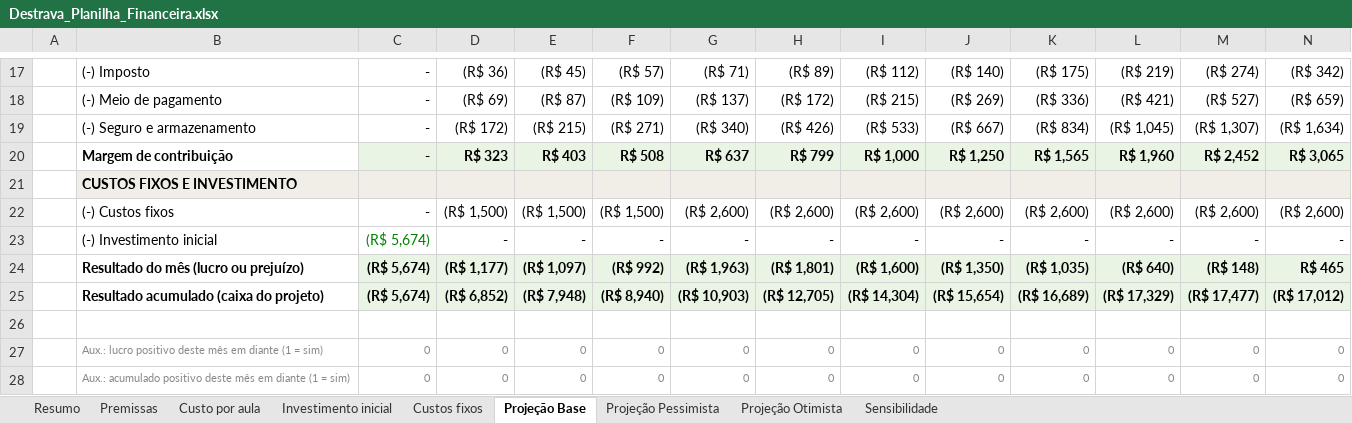
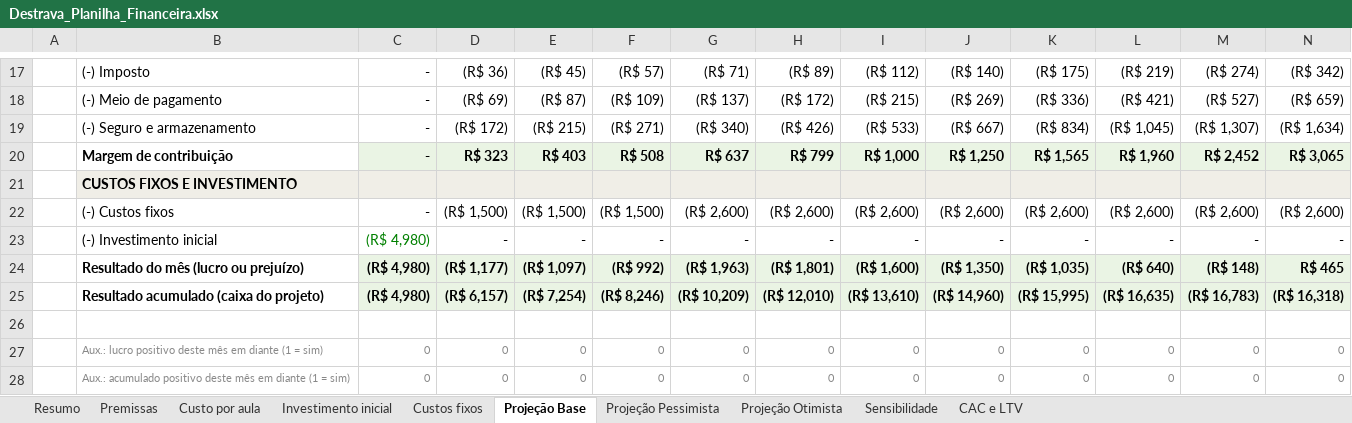
Before and after one commit to RuizGios/Destrava, an Excel workbook: docs/Destrava_Planilha_Financeira.xlsx, sheet Projeção Base, drawn as a sheet; only a part is shown, gaps mark what is left out; values as stored, in another font and other column widths than the file's, no borders; the diff covers the shown part only; the diff names each change by its address in the sheet, - before the commit and + after, or states it on an @@ line.

```diff
--- a/docs/Destrava_Planilha_Financeira.xlsx (sheet Projeção Base)
+++ b/docs/Destrava_Planilha_Financeira.xlsx (sheet Projeção Base)
+sheet tab: CAC e LTV
-C23:C25: (R$ 5,674)
+C23:C25: (R$ 4,980)
-D25: (R$ 6,852)
+D25: (R$ 6,157)
-E25: (R$ 7,948)
+E25: (R$ 7,254)
-F25: (R$ 8,940)
+F25: (R$ 8,246)
-G25: (R$ 10,903)
+G25: (R$ 10,209)
-H25: (R$ 12,705)
+H25: (R$ 12,010)
-I25: (R$ 14,304)
+I25: (R$ 13,610)
-J25: (R$ 15,654)
+J25: (R$ 14,960)
-K25: (R$ 16,689)
+K25: (R$ 15,995)
-L25: (R$ 17,329)
+L25: (R$ 16,635)
-M25: (R$ 17,477)
+M25: (R$ 16,783)
-N25: (R$ 17,012)
+N25: (R$ 16,318)
```
Also changed, not shown: 25 edited cells elsewhere in this sheet, sheet Resumo, sheet Projeção Otimista, sheet Projeção Pessimista, sheet Investimento inicial, sheet Sensibilidade, sheet Premissas, formulas that keep their value, charts or pictures, 4 other files.
